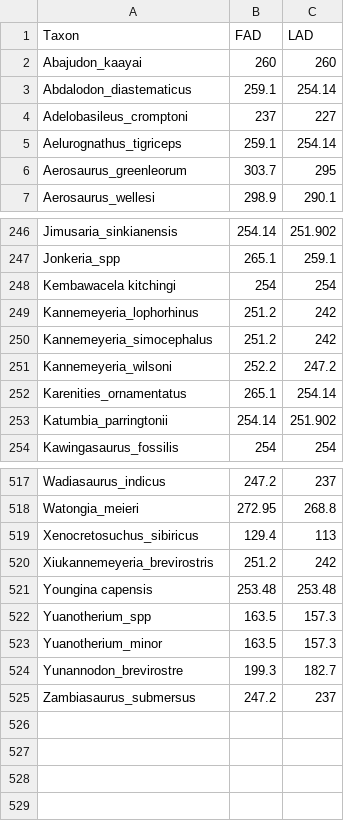
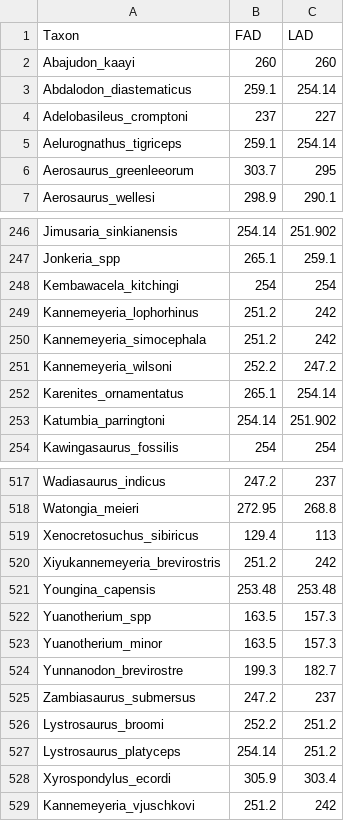
Before and after one commit to graemetlloyd/ProjectCalfFace, a CSV file: Recovered_Age_Data.csv, drawn as a sheet; only a part is shown, gaps mark what is left out; the diff covers the shown part only.

Commit message:
fixed age data

```diff
--- a/Recovered_Age_Data.csv
+++ b/Recovered_Age_Data.csv
@@ -1,3 +1,3 @@
 Taxon,FAD,LAD
-Abajudon_kaayai,260,260
+Abajudon_kaayi,260,260
 Abdalodon_diastematicus,259.1,254.14
@@ -5,3 +5,3 @@ Adelobasileus_cromptoni,237,227
 Aelurognathus_tigriceps,259.1,254.14
-Aerosaurus_greenleorum,303.7,295
+Aerosaurus_greenleeorum,303.7,295
 Aerosaurus_wellesi,298.9,290.1
@@ -247,8 +247,8 @@ Jimusaria_sinkianensis,254.14,251.902
 Jonkeria_spp,265.1,259.1
-Kembawacela kitchingi ,254,254
+Kembawacela_kitchingi,254,254
 Kannemeyeria_lophorhinus,251.2,242
-Kannemeyeria_simocephalus,251.2,242
+Kannemeyeria_simocephala,251.2,242
 Kannemeyeria_wilsoni,252.2,247.2
-Karenities_ornamentatus,265.1,254.14
-Katumbia_parringtonii,254.14,251.902
+Karenites_ornamentatus,265.1,254.14
+Katumbia_parringtoni,254.14,251.902
 Kawingasaurus_fossilis,254,254
@@ -519,7 +519,11 @@ Watongia_meieri,272.95,268.8
 Xenocretosuchus_sibiricus,129.4,113
-Xiukannemeyeria_brevirostris,251.2,242
-Youngina capensis ,253.48,253.48
+Xiyukannemeyeria_brevirostris,251.2,242
+Youngina_capensis,253.48,253.48
 Yuanotherium_spp,163.5,157.3
 Yuanotherium_minor,163.5,157.3
-Yunannodon_brevirostre,199.3,182.7
+Yunnanodon_brevirostre,199.3,182.7
 Zambiasaurus_submersus,247.2,237
+Lystrosaurus_broomi,252.2,251.2
+Lystrosaurus_platyceps,254.14,251.2
+Xyrospondylus_ecordi,305.9,303.4
+Kannemeyeria_vjuschkovi,251.2,242
```
Also changed, not shown: 27 edited cells elsewhere in this file.
